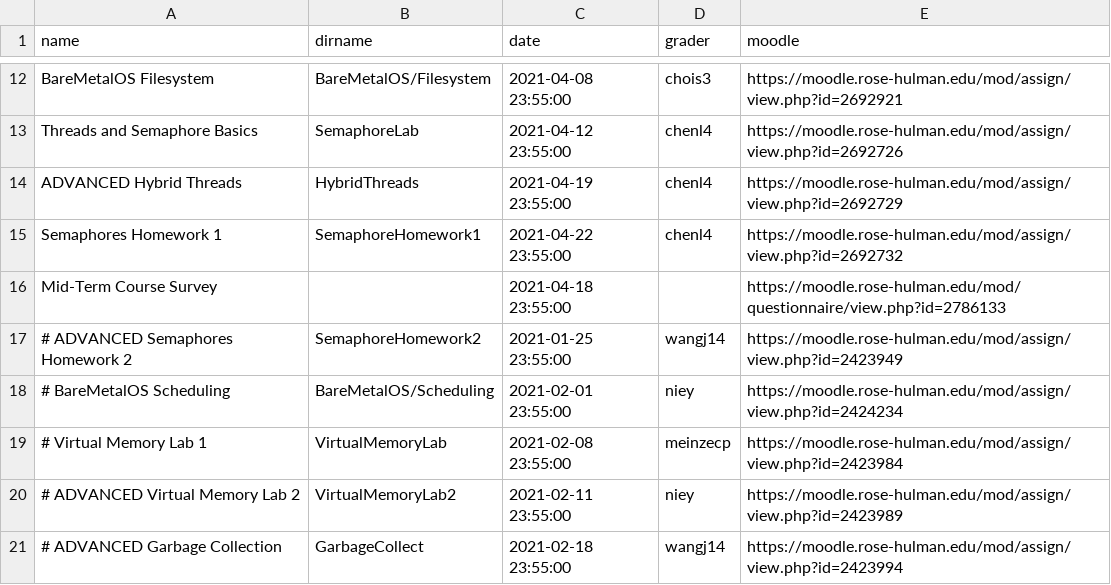
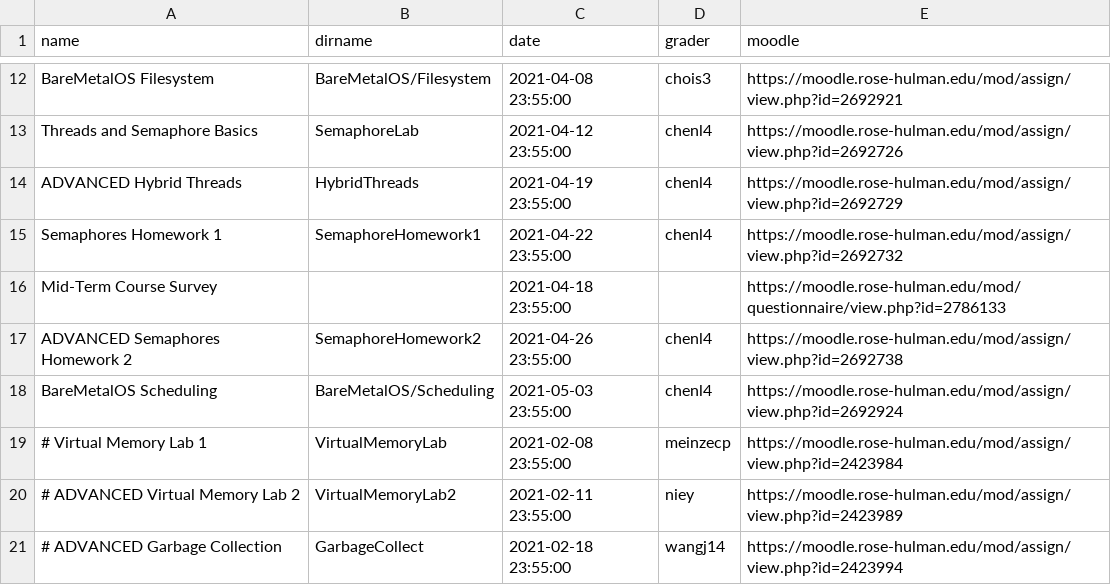
Before and after one commit to RHIT-CSSE/csse332, a CSV file: _data/assignments.csv, drawn as a sheet; only a part is shown, gaps mark what is left out.

```diff
--- a/_data/assignments.csv
+++ b/_data/assignments.csv
@@ -16,4 +16,4 @@ Semaphores Homework 1,SemaphoreHomework1,2021-04-22 23:55:00,chenl4, https://moo
 Mid-Term Course Survey,,2021-04-18 23:55:00,,https://moodle.rose-hulman.edu/mod/questionnaire/view.php?id=2786133
-# ADVANCED Semaphores Homework 2,SemaphoreHomework2,2021-01-25 23:55:00,wangj14,https://moodle.rose-hulman.edu/mod/assign/view.php?id=2423949
-# BareMetalOS Scheduling,BareMetalOS/Scheduling,2021-02-01 23:55:00,niey,https://moodle.rose-hulman.edu/mod/assign/view.php?id=2424234
+ADVANCED Semaphores Homework 2,SemaphoreHomework2,2021-04-26 23:55:00,chenl4,https://moodle.rose-hulman.edu/mod/assign/view.php?id=2692738
+BareMetalOS Scheduling,BareMetalOS/Scheduling,2021-05-03 23:55:00,chenl4,https://moodle.rose-hulman.edu/mod/assign/view.php?id=2692924
 # Virtual Memory Lab 1,VirtualMemoryLab,2021-02-08 23:55:00,meinzecp,https://moodle.rose-hulman.edu/mod/assign/view.php?id=2423984
```
Also changed, not shown: 1 other file.
